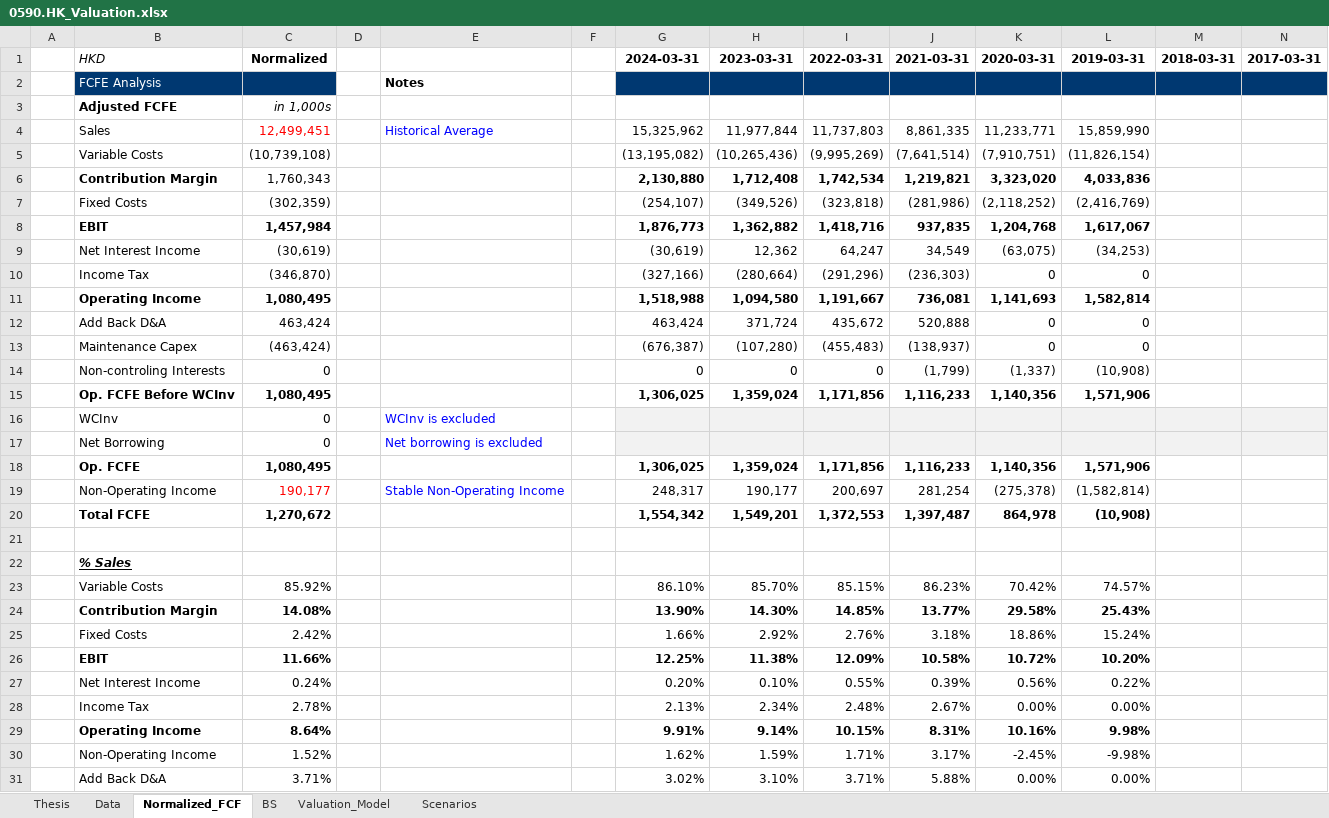
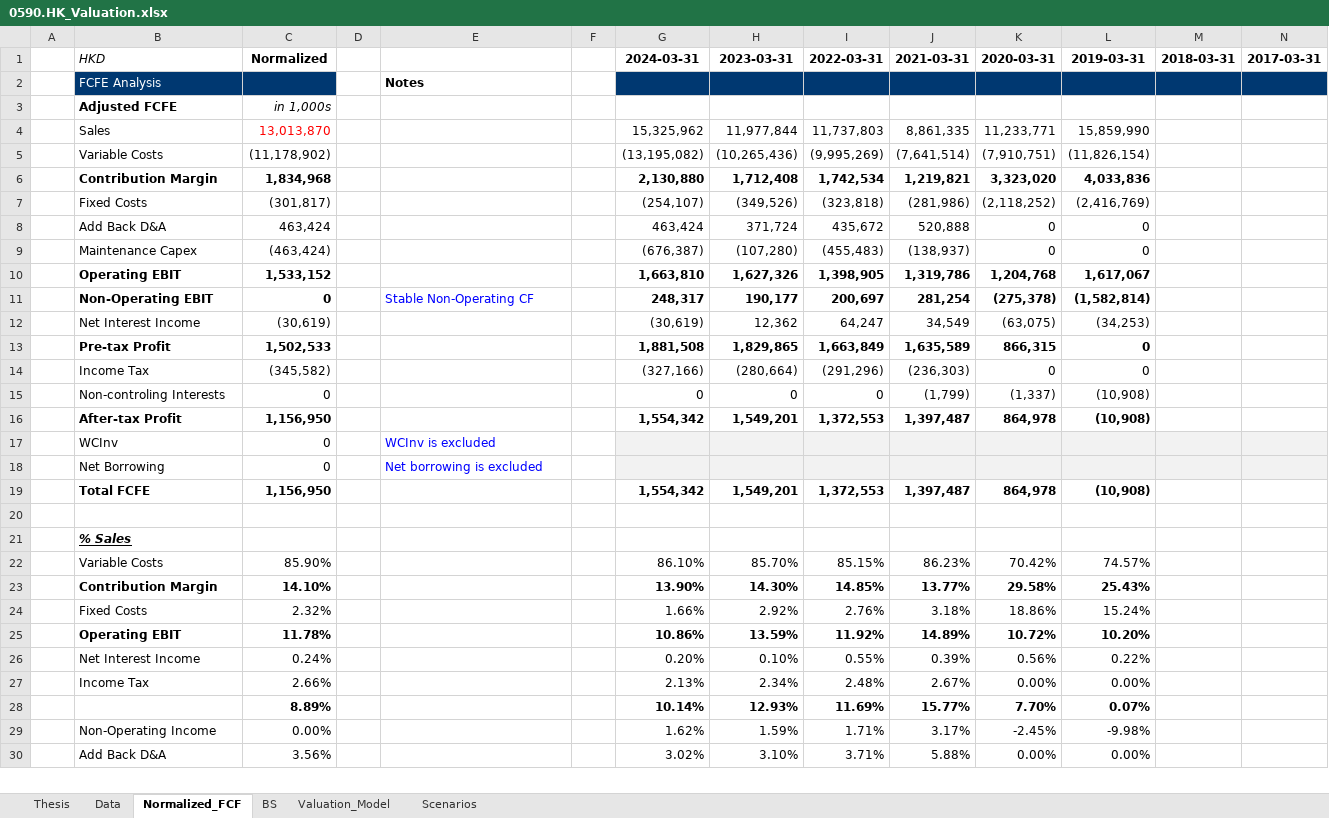
Before and after one commit to JerryChenz/Invest_Proc_1, an Excel workbook: financial_models/opportunities/0590.HK_Valuation.xlsx, sheet Normalized_FCF, drawn as a sheet; only a part is shown; values as stored, in another font and other column widths than the file's, no borders; conditional formats not drawn; removed rows and columns are numbered as before the commit, all else as after; rows hold the shown columns only; the diff covers the shown part only; the diff names each change by its address in the sheet, - before the commit and + after, or states it on an @@ line.

```diff
--- a/financial_models/opportunities/0590.HK_Valuation.xlsx (sheet Normalized_FCF)
+++ b/financial_models/opportunities/0590.HK_Valuation.xlsx (sheet Normalized_FCF)
-C4: 12,499,451
+C4: 13,013,870
-E4: Historical Average
+E4: (empty)
-C5: (10,739,108)
+C5: (11,178,902)
-C6: 1,760,343
+C6: 1,834,968
-C6 bold: off
+C6 bold: on
-C7: (302,359)
+C7: (301,817)
-row 8:  | EBIT | 1,457,984 |  |  |  | 1,876,773 | 1,362,882 | 1,418,716 | 937,835 | 1,204,768 | 1,617,067
-row 10:  | Income Tax | (346,870) |  |  |  | (327,166) | (280,664) | (291,296) | (236,303) | 0 | 0
-row 11:  | Operating Income | 1,080,495 |  |  |  | 1,518,988 | 1,094,580 | 1,191,667 | 736,081 | 1,141,693 | 1,582,814
+row 10:  | Operating EBIT | 1,533,152 |  |  |  | 1,663,810 | 1,627,326 | 1,398,905 | 1,319,786 | 1,204,768 | 1,617,067
+row 11:  | Non-Operating EBIT | 0 |  | Stable Non-Operating CF |  | 248,317 | 190,177 | 200,697 | 281,254 | (275,378) | (1,582,814)
@@ row 9 moved to row 12: Net Interest Income @@
+row 13:  | Pre-tax Profit | 1,502,533 |  |  |  | 1,881,508 | 1,829,865 | 1,663,849 | 1,635,589 | 866,315 | 0
+row 14:  | Income Tax | (345,582) |  |  |  | (327,166) | (280,664) | (291,296) | (236,303) | 0 | 0
-row 15:  | Op. FCFE Before WCInv | 1,080,495 |  |  |  | 1,306,025 | 1,359,024 | 1,171,856 | 1,116,233 | 1,140,356 | 1,571,906
+row 16:  | After-tax Profit | 1,156,950 |  |  |  | 1,554,342 | 1,549,201 | 1,372,553 | 1,397,487 | 864,978 | (10,908)
-row 18:  | Op. FCFE | 1,080,495 |  |  |  | 1,306,025 | 1,359,024 | 1,171,856 | 1,116,233 | 1,140,356 | 1,571,906
-row 19:  | Non-Operating Income | 190,177 |  | Stable Non-Operating Income |  | 248,317 | 190,177 | 200,697 | 281,254 | (275,378) | (1,582,814)
-C19: 1,270,672
+C19: 1,156,950
-C22: 85.92%
+C22: 85.90%
-C23: 14.08%
+C23: 14.10%
-C24: 2.42%
+C24: 2.32%
-row 26:  | EBIT | 11.66% |  |  |  | 12.25% | 11.38% | 12.09% | 10.58% | 10.72% | 10.20%
+row 25:  | Operating EBIT | 11.78% |  |  |  | 10.86% | 13.59% | 11.92% | 14.89% | 10.72% | 10.20%
-C27: 2.78%
+C27: 2.66%
-row 29:  | Operating Income | 8.64% |  |  |  | 9.91% | 9.14% | 10.15% | 8.31% | 10.16% | 9.98%
+row 28:  |  | 8.89% |  |  |  | 10.14% | 12.93% | 11.69% | 15.77% | 7.70% | 0.07%
-C29: 1.52%
+C29: 0.00%
-C30: 3.71%
+C30: 3.56%
```
Also changed, not shown: 24 added rows, 6 removed rows and 18 edited cells elsewhere in this sheet, sheet Valuation_Model, sheet Data, sheet Scenarios, sheet BS, sheet Thesis, formulas that keep their value, financial_models/opportunities/0083.HK_Valuation.xlsx.
